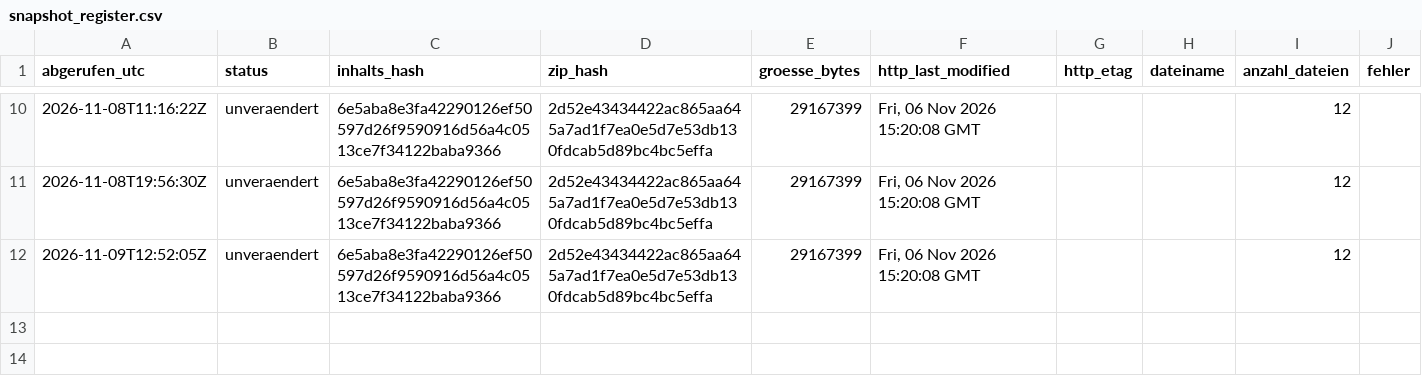
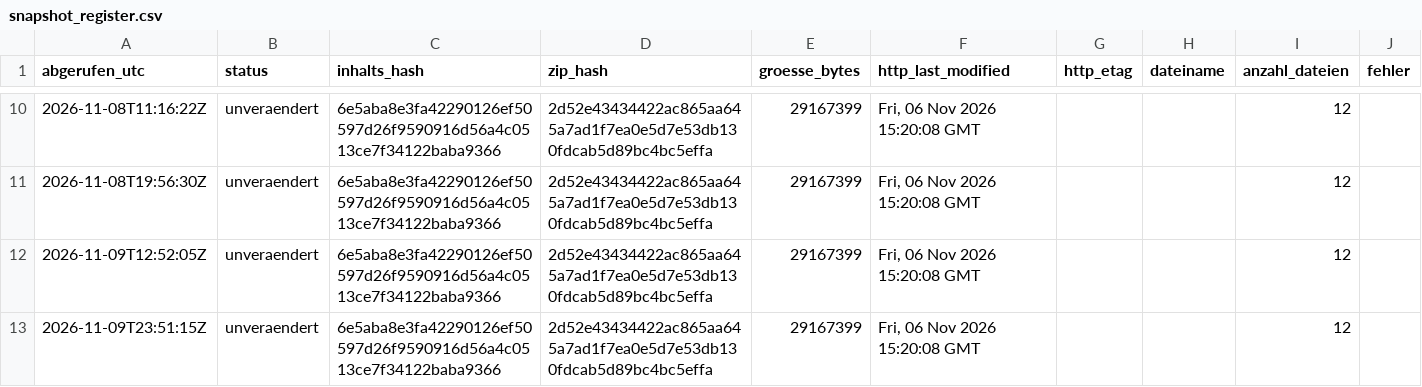
Before and after one commit to rtoschpulotov/kvv-fahrplanmonitor, a CSV file: data/snapshot_register.csv, drawn as a sheet; only a part is shown, gaps mark what is left out.

Commit message:
Snapshot-Register: unveraendert 2026-11-09

```diff
--- a/data/snapshot_register.csv
+++ b/data/snapshot_register.csv
@@ -12 +12,2 @@ abgerufen_utc,status,inhalts_hash,zip_hash,groesse_bytes,http_last_modified,http
 2026-11-09T12:52:05Z,unveraendert,6e5aba8e3fa42290126ef50597d26f9590916d56a4c0513ce7f34122baba9366,2d52e43434422ac865aa645a7ad1f7ea0e5d7e53db130fdcab5d89bc4bc5effa,29167399,"Fri, 06 Nov 2026 15:20:08 GMT",,,12,
+2026-11-09T23:51:15Z,unveraendert,6e5aba8e3fa42290126ef50597d26f9590916d56a4c0513ce7f34122baba9366,2d52e43434422ac865aa645a7ad1f7ea0e5d7e53db130fdcab5d89bc4bc5effa,29167399,"Fri, 06 Nov 2026 15:20:08 GMT",,,12,
```
